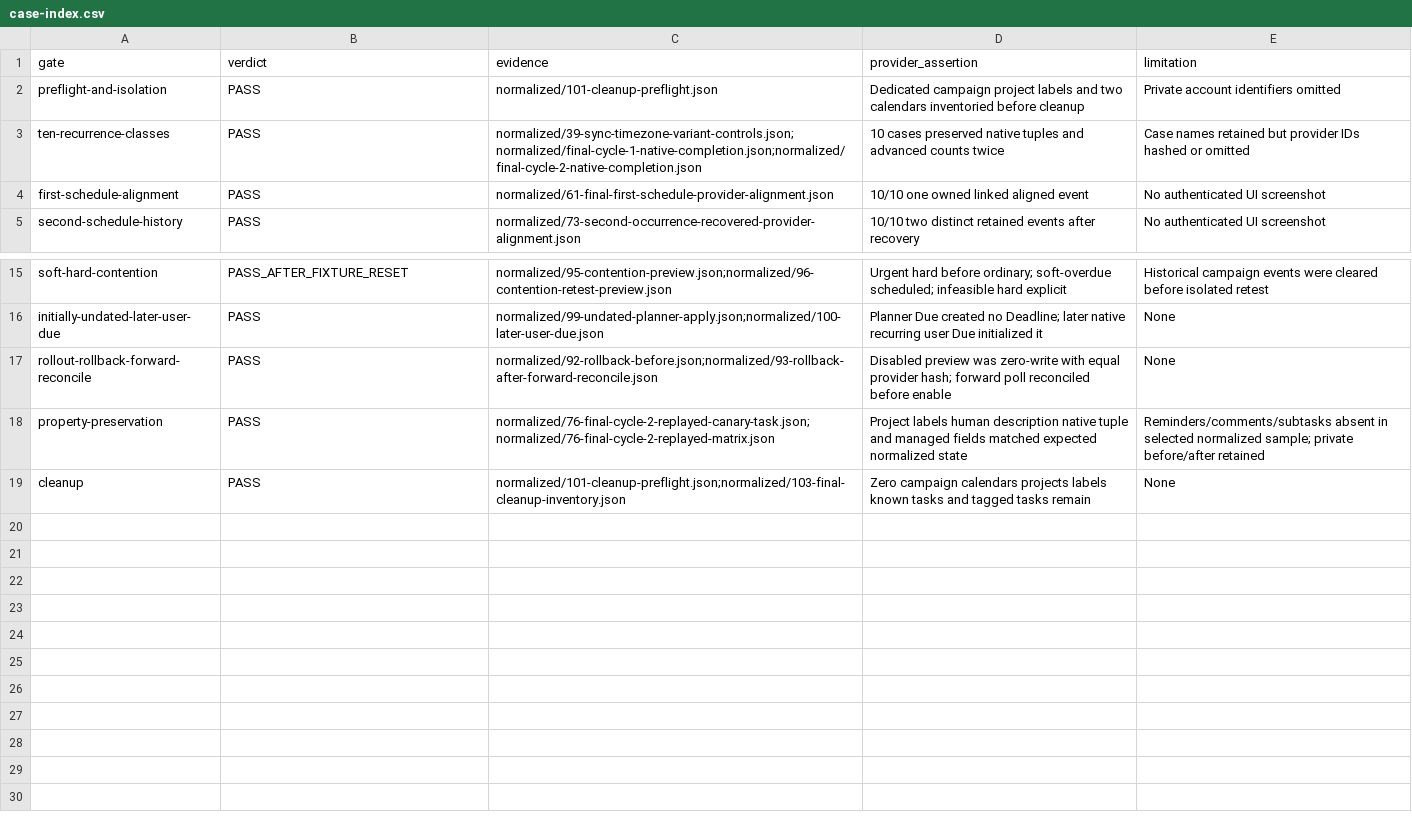
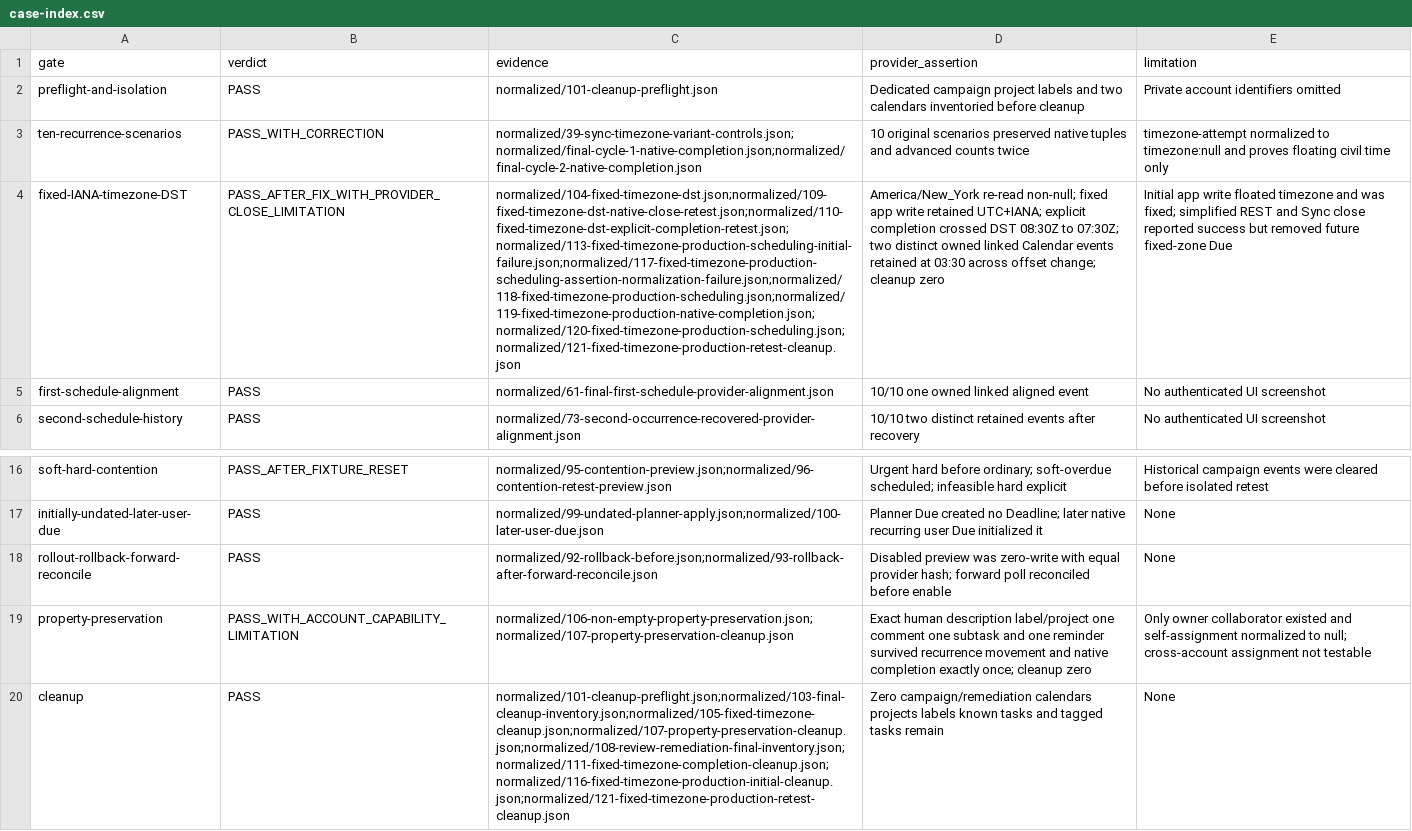
Before and after one commit to justinfiore/todoist-calendar-sync, a CSV file: docs/qa/evidence/2026-10-02-recurrence-deadline/case-index.csv, drawn as a sheet; only a part is shown, gaps mark what is left out; removed rows and columns are numbered as before the commit, all else as after; the diff names each change by its address in the sheet, - before the commit and + after, or states it on an @@ line.

Commit message:
Remediate recurrence QA review evidence
Amp-Thread-ID: https://ampcode.com/threads/T-01a0fce2-580a-74fd-ad2d-ccd58bf13d8f
Co-authored-by: Amp <amp@ampcode.com>

```diff
--- a/docs/qa/evidence/2026-10-02-recurrence-deadline/case-index.csv
+++ b/docs/qa/evidence/2026-10-02-recurrence-deadline/case-index.csv
-row 3: ten-recurrence-classes | PASS | normalized/39-sync-timezone-variant-controls.json;normalized/final-cycle-1-native-completion.json;normalized/final-cycle-2-native-completion.json | 10 cases preserved native tuples and advanced counts twice | Case names retained but provider IDs hashed or omitted
+row 3: ten-recurrence-scenarios | PASS_WITH_CORRECTION | normalized/39-sync-timezone-variant-controls.json;normalized/final-cycle-1-native-completion.json;normalized/final-cycle-2-native-completion.json | 10 original scenarios preserved native tuples and advanced counts twice | timezone-attempt normalized to timezone:null and proves floating civil time only
+row 4: fixed-IANA-timezone-DST | PASS_AFTER_FIX_WITH_PROVIDER_CLOSE_LIMITATION | normalized/104-fixed-timezone-dst.json;normalized/109-fixed-timezone-dst-native-close-retest.json;normalized/110-fixed-timezone-dst-explicit-completion-retest.json;normalized/113-fixed-timezone-production-scheduling-initial-failure.json;normalized/117-fixed-timezone-production-scheduling-assertion-normalization-failure.json;normalized/118-fixed-timezone-production-scheduling.json;normalized/119-fixed-timezone-production-native-completion.json;normalized/120-fixed-timezone-production-scheduling.json;normalized/121-fixed-timezone-production-retest-cleanup.json | America/New_York re-read non-null; fixed app write retained UTC+IANA; explicit completion crossed DST 08:30Z to 07:30Z; two distinct owned linked Calendar events retained at 03:30 across offset change; cleanup zero | Initial app write floated timezone and was fixed; simplified REST and Sync close reported success but removed future fixed-zone Due
-B19 (verdict): PASS
+B19 (verdict): PASS_WITH_ACCOUNT_CAPABILITY_LIMITATION
-C19 (evidence): normalized/76-final-cycle-2-replayed-canary-task.json;normalized/76-final-cycle-2-replayed-matrix.json
+C19 (evidence): normalized/106-non-empty-property-preservation.json;normalized/107-property-preservation-cleanup.json
-D19 (provider_assertion): Project labels human description native tuple and managed fields matched expected normalized state
+D19 (provider_assertion): Exact human description label/project one comment one subtask and one reminder survived recurrence movement and native completion exactly once; cleanup zero
-E19 (limitation): Reminders/comments/subtasks absent in selected normalized sample; private before/after retained
+E19 (limitation): Only owner collaborator existed and self-assignment normalized to null; cross-account assignment not testable
-C20 (evidence): normalized/101-cleanup-preflight.json;normalized/103-final-cleanup-inventory.json
+C20 (evidence): normalized/101-cleanup-preflight.json;normalized/103-final-cleanup-inventory.json;normalized/105-fixed-timezone-cleanup.json;normalized/107-property-preservation-cleanup.json;normalized/108-review-remediation-final-inventory.json;normalized/111-fixed-timezone-completion-cleanup.json;normalized/116-fixed-timezone-production-initial-cleanup.json;normalized/121-fixed-timezone-production-retest-cleanup.json
-D20 (provider_assertion): Zero campaign calendars projects…
+D20 (provider_assertion): Zero campaign/remediation calendars projects…
```
Also changed, not shown: 21 other files.
